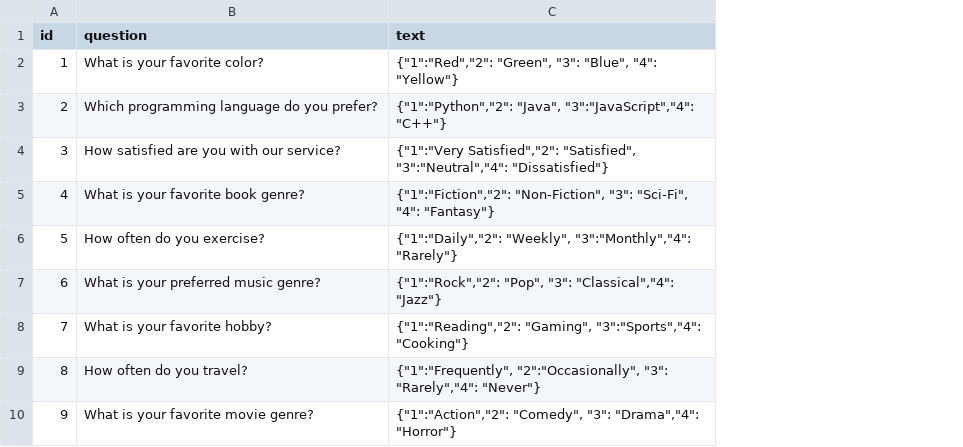
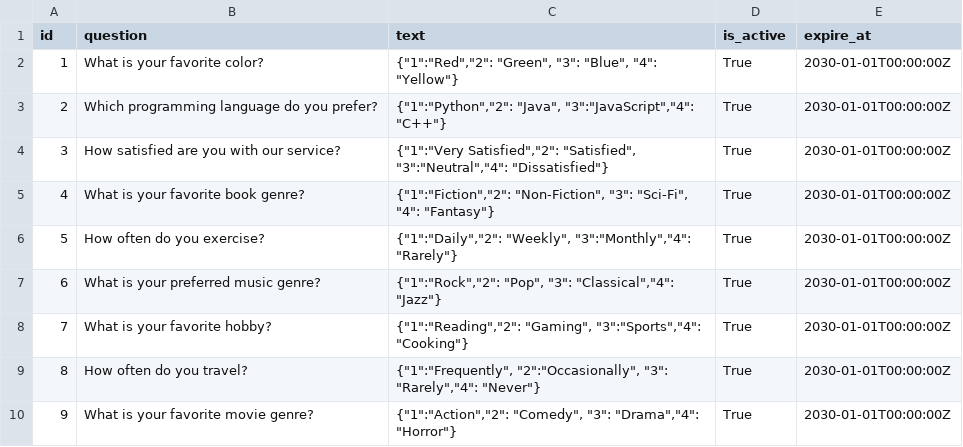
Before and after one commit to ventuno-21/Django-Redis-Ninja-2025.07.07, a CSV file: project 2 - real-time analytics (poll)/backend/seed-data/polls.csv, drawn as a sheet; the diff names each change by its address in the sheet, - before the commit and + after, or states it on an @@ line.

Commit message:
Adding expre time & activation fields to Poll model, & write related functionalities to these fields

```diff
--- a/project 2 - real-time analytics (poll)/backend/seed-data/polls.csv
+++ b/project 2 - real-time analytics (poll)/backend/seed-data/polls.csv
+column D (is_active), rows 2-10: all True
+column E (expire_at), rows 2-10: all 2030-01-01T00:00:00Z
```
Also changed, not shown: 48 other files.
